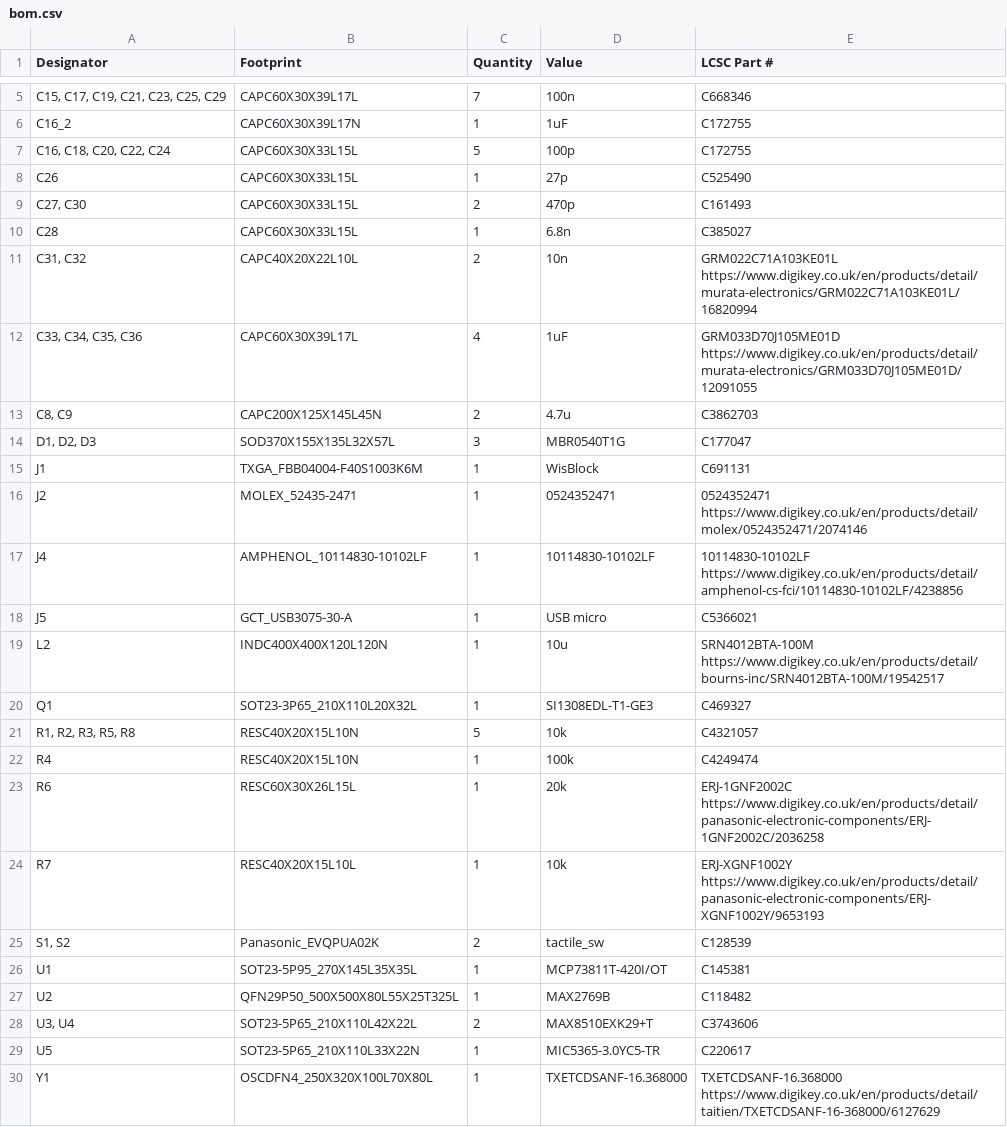
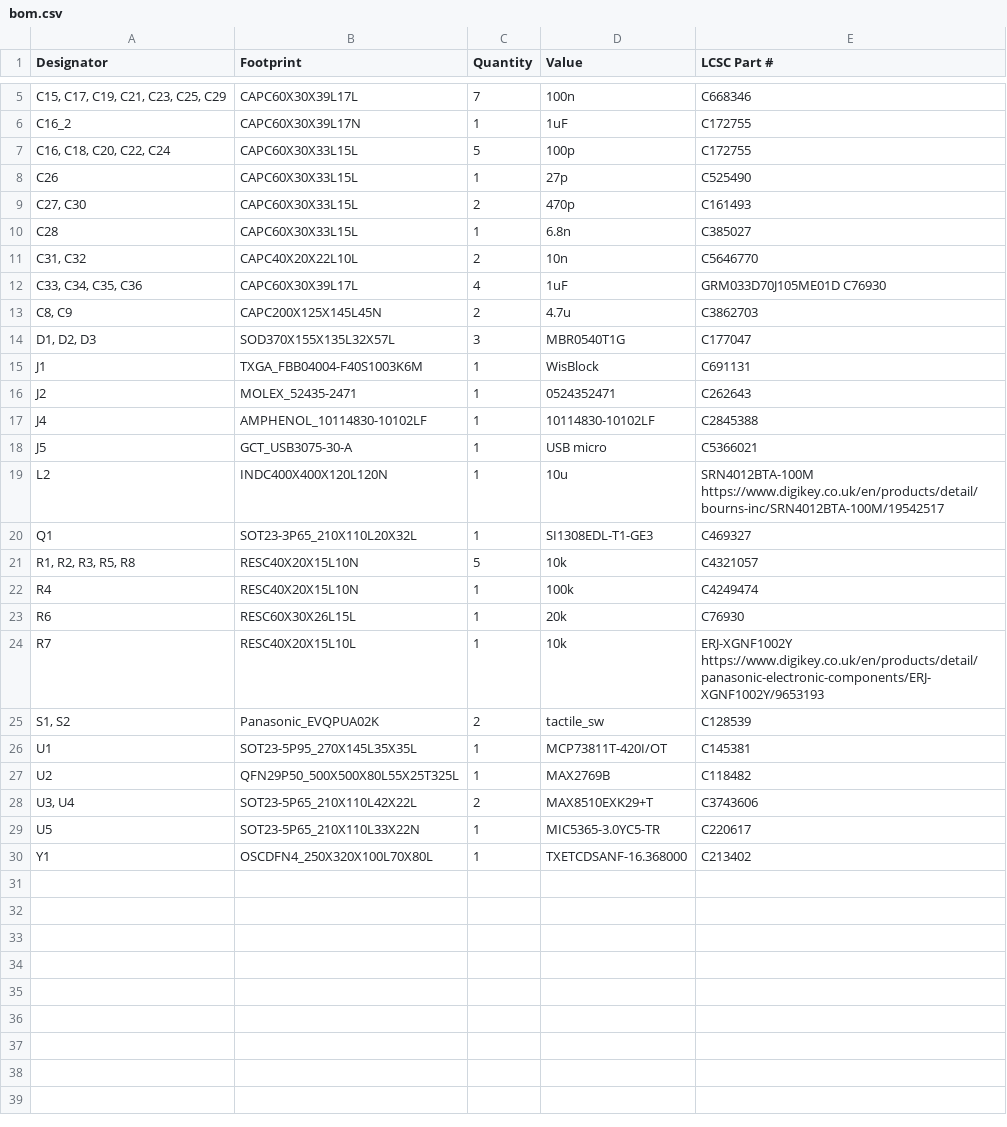
Before and after one commit to openmeshwatch/OSW_rakWisblock, a CSV file: production/bom.csv, drawn as a sheet; only a part is shown, gaps mark what is left out.

Commit message:
Update bom.csv

```diff
--- a/production/bom.csv
+++ b/production/bom.csv
@@ -10,4 +10,4 @@ C26,CAPC60X30X33L15L,1,27p,C525490
 C28,CAPC60X30X33L15L,1,6.8n,C385027
-"C31, C32",CAPC40X20X22L10L,2,10n,GRM022C71A103KE01L https://www.digikey.co.uk/en/products/detail/murata-electronics/GRM022C71A103KE01L/16820994
-"C33, C34, C35, C36",CAPC60X30X39L17L,4,1uF,GRM033D70J105ME01D https://www.digikey.co.uk/en/products/detail/murata-electronics/GRM033D70J105ME01D/12091055
+"C31, C32",CAPC40X20X22L10L,2,10n,C5646770
+"C33, C34, C35, C36",CAPC60X30X39L17L,4,1uF,GRM033D70J105ME01D C76930
 "C8, C9",CAPC200X125X145L45N,2,4.7u,C3862703
@@ -15,4 +15,4 @@ C28,CAPC60X30X33L15L,1,6.8n,C385027
 J1,TXGA_FBB04004-F40S1003K6M,1,WisBlock,C691131
-J2,MOLEX_52435-2471,1,0524352471,0524352471 https://www.digikey.co.uk/en/products/detail/molex/0524352471/2074146
-J4,AMPHENOL_10114830-10102LF,1,10114830-10102LF,10114830-10102LF https://www.digikey.co.uk/en/products/detail/amphenol-cs-fci/10114830-10102LF/4238856
+J2,MOLEX_52435-2471,1,0524352471,C262643
+J4,AMPHENOL_10114830-10102LF,1,10114830-10102LF,C2845388
 J5,GCT_USB3075-30-A,1,USB micro,C5366021
@@ -22,3 +22,3 @@ Q1,SOT23-3P65_210X110L20X32L,1,SI1308EDL-T1-GE3,C469327
 R4,RESC40X20X15L10N,1,100k,C4249474
-R6,RESC60X30X26L15L,1,20k,ERJ-1GNF2002C https://www.digikey.co.uk/en/products/detail/panasonic-electronic-components/ERJ-1GNF2002C/2036258
+R6,RESC60X30X26L15L,1,20k, C76930
 R7,RESC40X20X15L10L,1,10k,ERJ-XGNF1002Y https://www.digikey.co.uk/en/products/detail/panasonic-electronic-components/ERJ-XGNF1002Y/9653193
@@ -29,2 +29,2 @@ U2,QFN29P50_500X500X80L55X25T325L,1,MAX2769B,C118482
 U5,SOT23-5P65_210X110L33X22N,1,MIC5365-3.0YC5-TR,C220617
-Y1,OSCDFN4_250X320X100L70X80L,1,TXETCDSANF-16.368000,TXETCDSANF-16.368000 https://www.digikey.co.uk/en/products/detail/taitien/TXETCDSANF-16-368000/6127629
+Y1,OSCDFN4_250X320X100L70X80L,1,TXETCDSANF-16.368000, C213402
```
